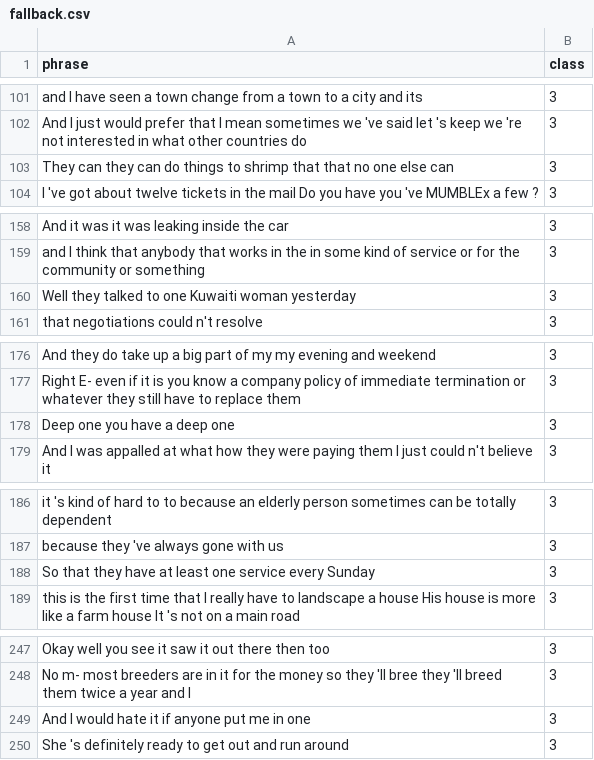
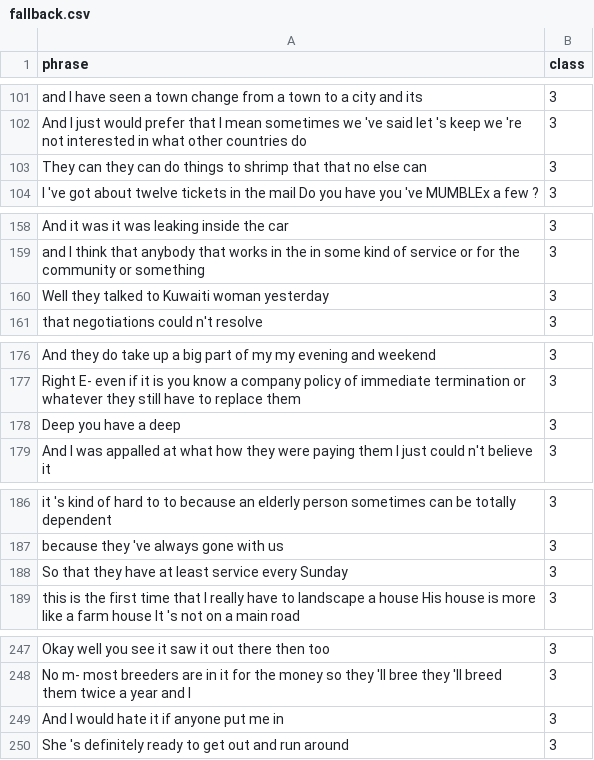
Before and after one commit to davidelct/conversational_agent, a CSV file: data/augmented/fallback.csv, drawn as a sheet; only a part is shown, gaps mark what is left out; the diff covers the shown part only.

```diff
--- a/data/augmented/fallback.csv
+++ b/data/augmented/fallback.csv
@@ -102,3 +102,3 @@ and I have seen a town change from a town to a city and its ,3
 And I just would prefer that I mean sometimes we 've said let 's keep we 're not interested in what other countries do ,3
-They can they can do things to shrimp that that no one else can ,3
+They can they can do things to shrimp that that no   else can ,3
 I 've got about twelve tickets in the mail Do you have you 've MUMBLEx a few ? ,3
@@ -159,3 +159,3 @@ And it was it was leaking inside the car ,3
 and I think that anybody that works in the in some kind of service or for the community or something ,3
-Well they talked to one Kuwaiti woman yesterday ,3
+Well they talked to   Kuwaiti woman yesterday ,3
 that negotiations could n't resolve ,3
@@ -177,3 +177,3 @@ And they do take up a big part of my my evening and weekend ,3
 Right E- even if it is you know a company policy of immediate termination or whatever they still have to replace them ,3
-Deep one you have a deep one ,3
+Deep   you have a deep   ,3
 And I was appalled at what how they were paying them I just could n't believe it ,3
@@ -187,3 +187,3 @@ it 's kind of hard to to because an elderly person sometimes can be totally depe
 because they 've always gone with us ,3
-So that they have at least one service every Sunday ,3
+So that they have at least   service every Sunday ,3
 this is the first time that I really have to landscape a house His house is more like a farm house It 's not on a main road ,3
@@ -248,3 +248,3 @@ Okay well you see it saw it out there then too ,3
 No m- most breeders are in it for the money so they 'll bree they 'll breed them twice a year and I ,3
-And I would hate it if anyone put me in one ,3
+And I would hate it if anyone put me in   ,3
 She 's definitely ready to get out and run around ,3
```
Also changed, not shown: 25 edited cells elsewhere in this file, data/augmented/info.csv, 25 other files.
